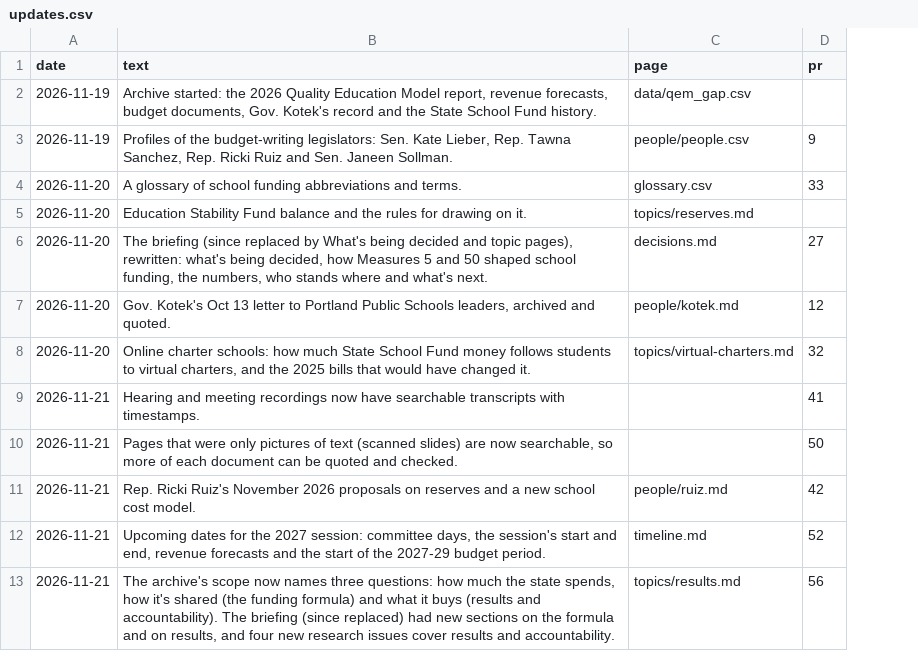
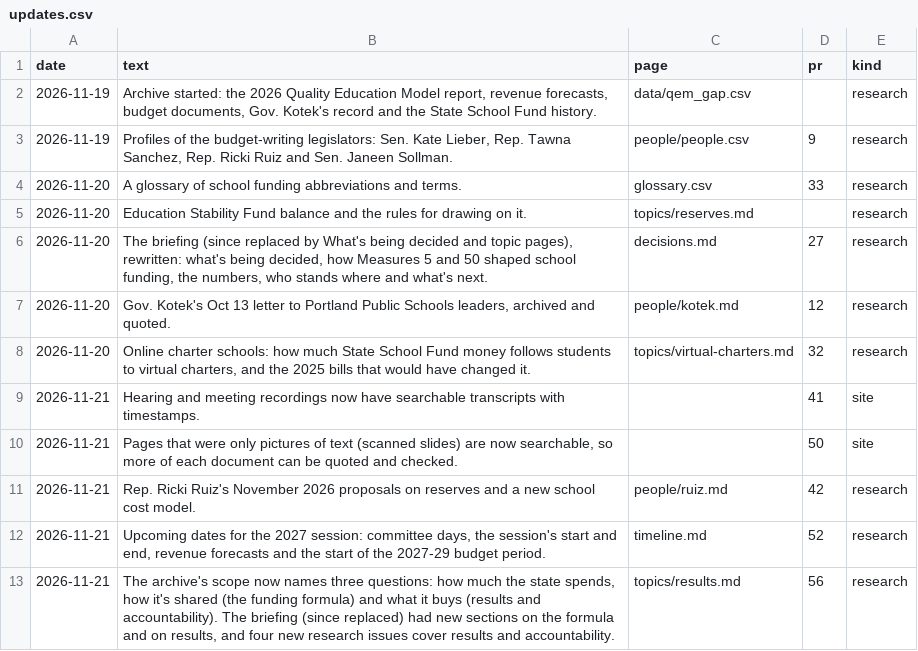
Before and after one commit to pietvanzoen/fund-oregon-schools, a CSV file: analysis/updates.csv, drawn as a sheet; only a part is shown; the diff names each change by its address in the sheet, - before the commit and + after, or states it on an @@ line.

```diff
--- a/analysis/updates.csv
+++ b/analysis/updates.csv
+column E (kind), rows 2-13: research | research | research | research | research | research | research | site | site | research | research | research
```
Also changed, not shown: 11 other files.
